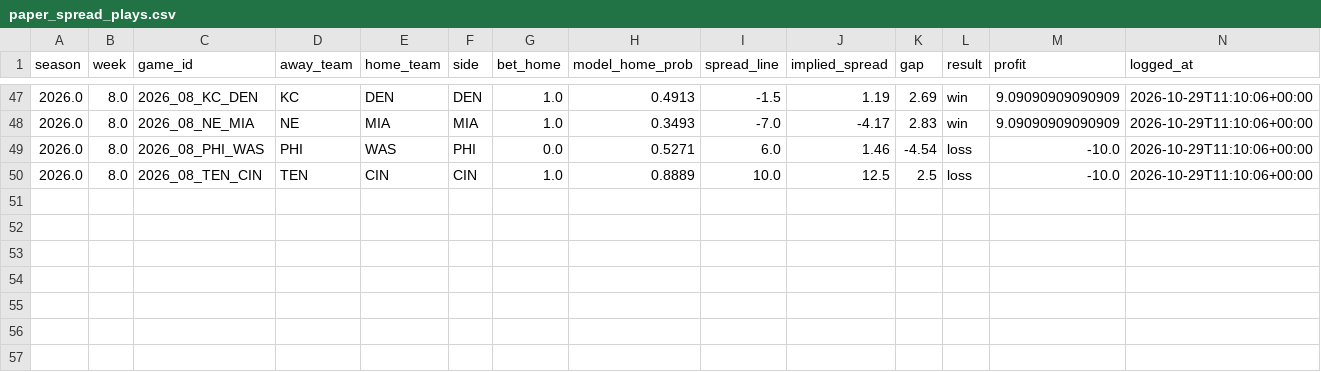
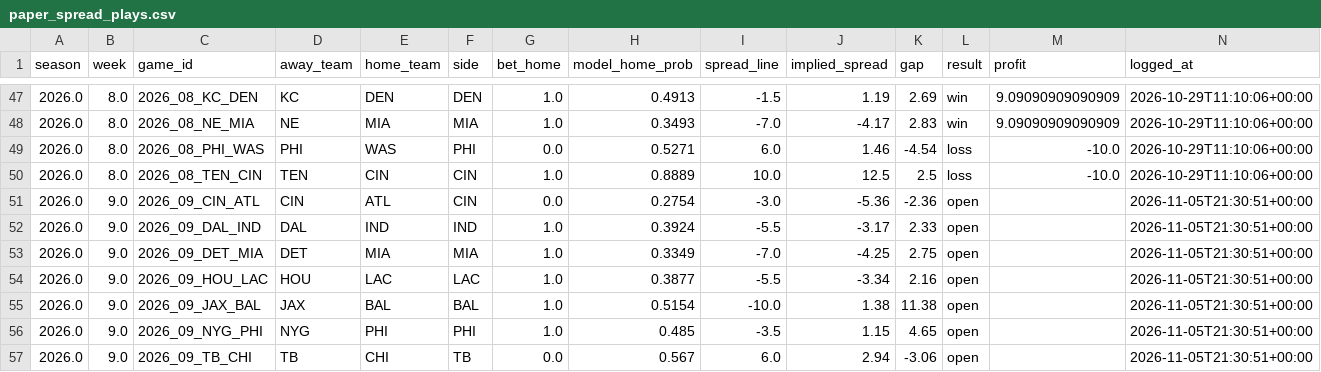
Before and after one commit to JimmyMick/nfl-pickem, a CSV file: predictions/cloud/paper_spread_plays.csv, drawn as a sheet; only a part is shown, gaps mark what is left out; rows hold the shown columns only; the diff names each change by its address in the sheet, - before the commit and + after, or states it on an @@ line.

Commit message:
week 9

```diff
--- a/predictions/cloud/paper_spread_plays.csv
+++ b/predictions/cloud/paper_spread_plays.csv
+row 51: 2026.0 | 9.0 | 2026_09_CIN_ATL | CIN | ATL | CIN | 0.0 | 0.2754 | -3.0 | -5.36 | -2.36 | open |  | 2026-11-05T21:30:51+00:00
+row 52: 2026.0 | 9.0 | 2026_09_DAL_IND | DAL | IND | IND | 1.0 | 0.3924 | -5.5 | -3.17 | 2.33 | open |  | 2026-11-05T21:30:51+00:00
+row 53: 2026.0 | 9.0 | 2026_09_DET_MIA | DET | MIA | MIA | 1.0 | 0.3349 | -7.0 | -4.25 | 2.75 | open |  | 2026-11-05T21:30:51+00:00
+row 54: 2026.0 | 9.0 | 2026_09_HOU_LAC | HOU | LAC | LAC | 1.0 | 0.3877 | -5.5 | -3.34 | 2.16 | open |  | 2026-11-05T21:30:51+00:00
+row 55: 2026.0 | 9.0 | 2026_09_JAX_BAL | JAX | BAL | BAL | 1.0 | 0.5154 | -10.0 | 1.38 | 11.38 | open |  | 2026-11-05T21:30:51+00:00
+row 56: 2026.0 | 9.0 | 2026_09_NYG_PHI | NYG | PHI | PHI | 1.0 | 0.485 | -3.5 | 1.15 | 4.65 | open |  | 2026-11-05T21:30:51+00:00
+row 57: 2026.0 | 9.0 | 2026_09_TB_CHI | TB | CHI | TB | 0.0 | 0.567 | 6.0 | 2.94 | -3.06 | open |  | 2026-11-05T21:30:51+00:00
```
Also changed, not shown: predictions/cloud/latest_preview.csv, predictions/cloud/paper_nonelo_plays.csv, 4 other files.
